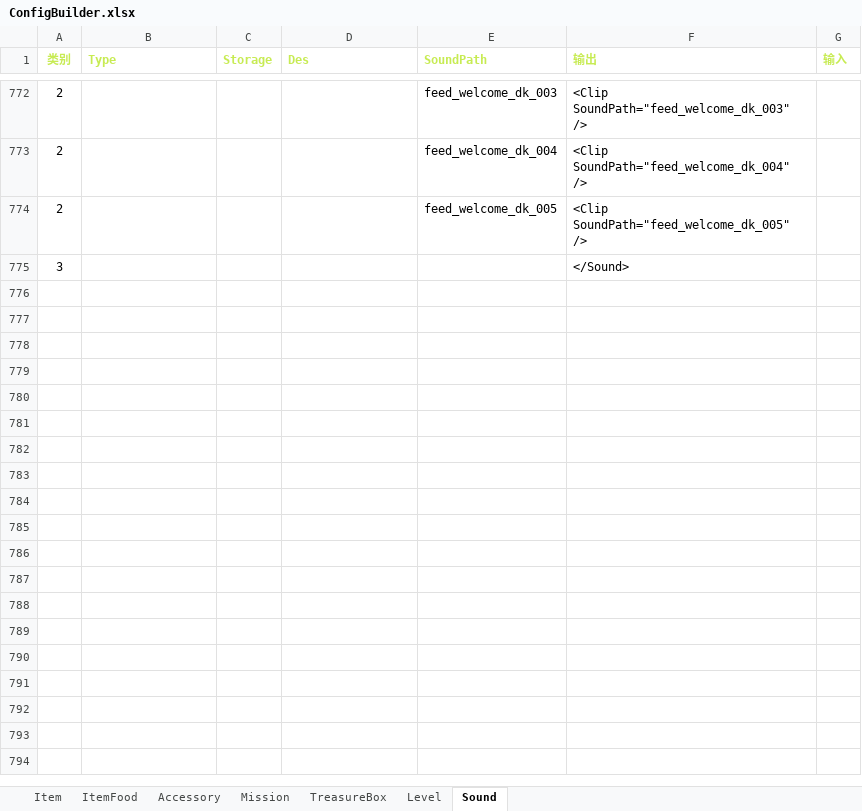
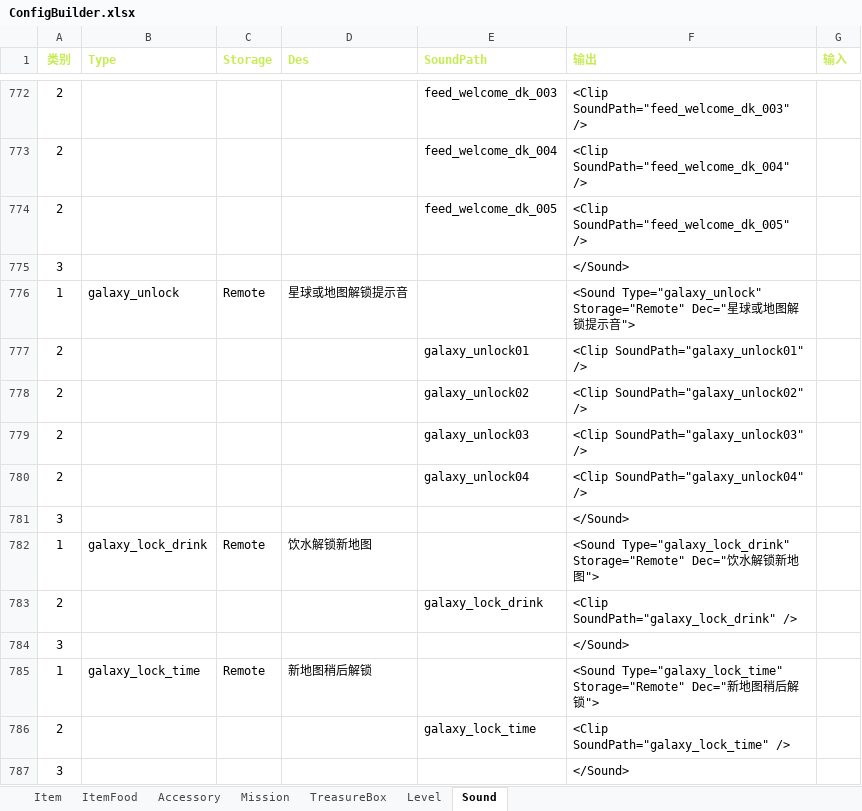
Before and after one commit to EarlyAnt/HankConfig, an Excel workbook: ConfigBuilder.xlsx, sheet Sound, drawn as a sheet; only a part is shown, gaps mark what is left out; values as stored, in another font and other column widths than the file's, no borders; conditional formats not drawn; the diff names each change by its address in the sheet, - before the commit and + after, or states it on an @@ line.

```diff
--- a/ConfigBuilder.xlsx (sheet Sound)
+++ b/ConfigBuilder.xlsx (sheet Sound)
+row 776: 1 | galaxy_unlock | Remote | 星球或地图解锁提示音 |  | <Sound Type="galaxy_unlock" Storage="Remote" Dec="星球或地图解锁提示音">
+row 777: 2 |  |  |  | galaxy_unlock01 | <Clip SoundPath="galaxy_unlock01" />
+row 778: 2 |  |  |  | galaxy_unlock02 | <Clip SoundPath="galaxy_unlock02" />
+row 779: 2 |  |  |  | galaxy_unlock03 | <Clip SoundPath="galaxy_unlock03" />
+row 780: 2 |  |  |  | galaxy_unlock04 | <Clip SoundPath="galaxy_unlock04" />
+row 781: 3 |  |  |  |  | </Sound>
+row 782: 1 | galaxy_lock_drink | Remote | 饮水解锁新地图 |  | <Sound Type="galaxy_lock_drink" Storage="Remote" Dec="饮水解锁新地图">
+row 783: 2 |  |  |  | galaxy_lock_drink | <Clip SoundPath="galaxy_lock_drink" />
+row 784: 3 |  |  |  |  | </Sound>
+row 785: 1 | galaxy_lock_time | Remote | 新地图稍后解锁 |  | <Sound Type="galaxy_lock_time" Storage="Remote" Dec="新地图稍后解锁">
+row 786: 2 |  |  |  | galaxy_lock_time | <Clip SoundPath="galaxy_lock_time" />
+row 787: 3 |  |  |  |  | </Sound>
```
Also changed, not shown: 国际化数据配置.xlsx, 2 other files.
